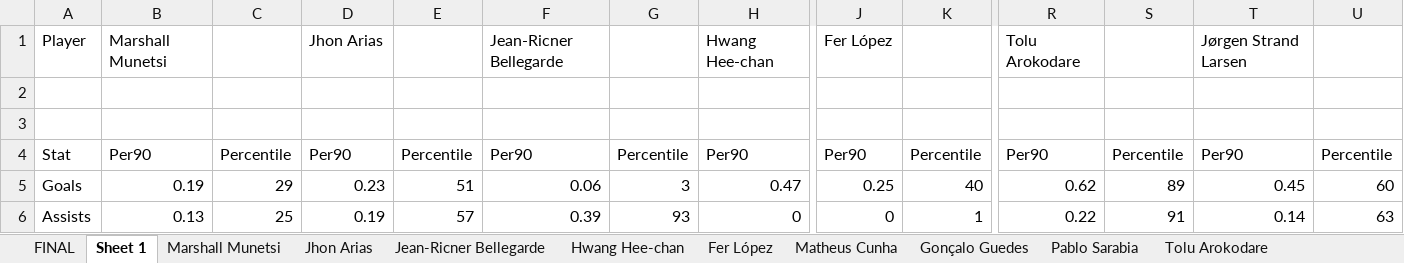
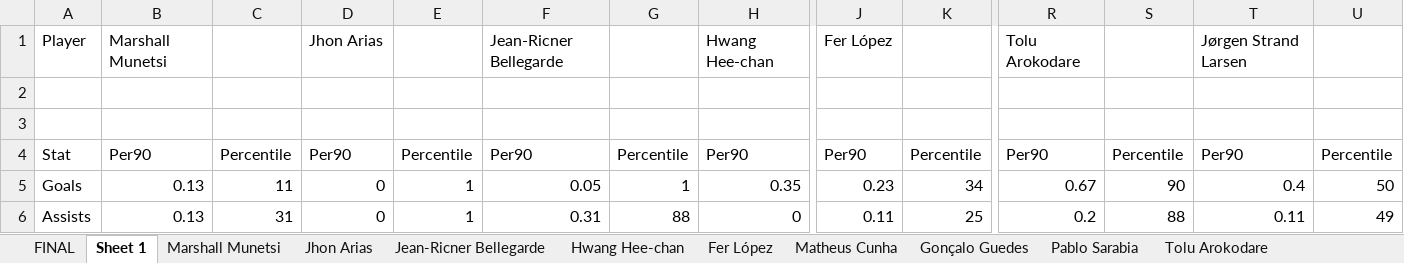
Before and after one commit to derek-chui/Football-Analytics, an Excel workbook: Project 3/Project 3.3/project3-3.xlsx, sheet Sheet 1, drawn as a sheet; only a part is shown, gaps mark what is left out; values as stored, in another font and other column widths than the file's, no borders; the diff covers the shown part only; the diff names each change by its address in the sheet, - before the commit and + after, or states it on an @@ line.

```diff
--- a/Project 3/Project 3.3/project3-3.xlsx (sheet Sheet 1)
+++ b/Project 3/Project 3.3/project3-3.xlsx (sheet Sheet 1)
-B5: 0.19
+B5: 0.13
-C5: 29
+C5: 11
-D5: 0.23
+D5: 0
-E5: 51
+E5: 1
-F5: 0.06
+F5: 0.05
-G5: 3
+G5: 1
-H5: 0.47
+H5: 0.35
-J5: 0.25
+J5: 0.23
-K5: 40
+K5: 34
-R5: 0.62
+R5: 0.67
-S5: 89
+S5: 90
-T5: 0.45
+T5: 0.4
-U5: 60
+U5: 50
-C6: 25
+C6: 31
-D6: 0.19
+D6: 0
-E6: 57
+E6: 1
-F6: 0.39
+F6: 0.31
-G6: 93
+G6: 88
-J6: 0
+J6: 0.11
-K6: 1
+K6: 25
-R6: 0.22
+R6: 0.2
-S6: 91
+S6: 88
-T6: 0.14
+T6: 0.11
-U6: 63
+U6: 49
```
Also changed, not shown: 1363 edited cells elsewhere in this sheet, sheet Jhon Arias, sheet Jørgen Strand Larsen, sheet Fer López, sheet Tolu Arokodare, sheet Jean-Ricner Bellegarde, sheet Hwang Hee-chan, 2 more sheets, Project 3/Project 3.6/project3-6.xlsx, 5 other files.
